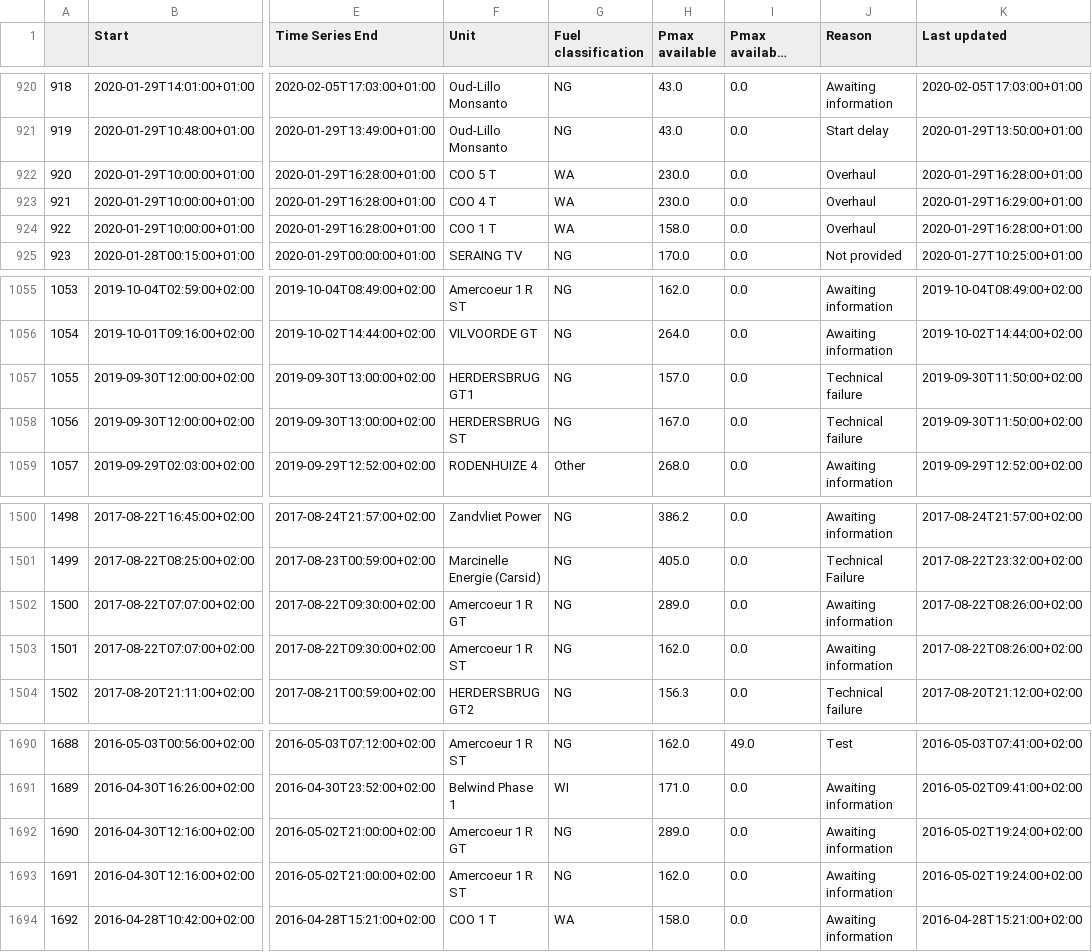
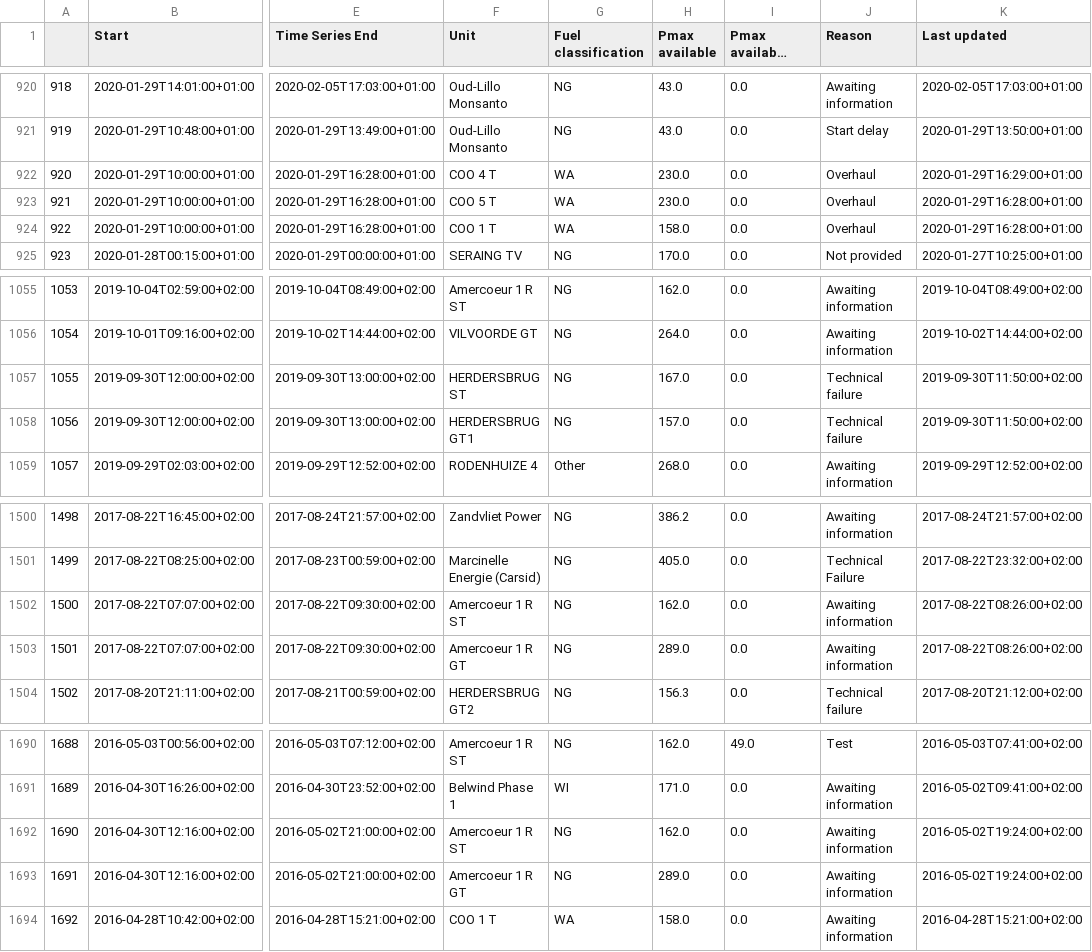
Before and after one commit to journinho/elia-opendata, a CSV file: Unplanned_unavailibilities.csv, drawn as a sheet; only a part is shown, gaps mark what is left out; long unchanged cells end in …; the diff covers the shown part only; the diff names each change by its address in the sheet, - before the commit and + after, or states it on an @@ line.

```diff
--- a/Unplanned_unavailibilities.csv
+++ b/Unplanned_unavailibilities.csv
-F922 (Unit): COO 5 T
+F922 (Unit): COO 4 T
-K922 (Last updated): 2020-01-29T16:28:00+01:00
+K922 (Last updated): 2020-01-29T16:29:00+01:00
-F923 (Unit): COO 4 T
+F923 (Unit): COO 5 T
-K923 (Last updated): 2020-01-29T16:29:00+01:00
+K923 (Last updated): 2020-01-29T16:28:00+01:00
-F1057 (Unit): HERDERSBRUG GT1
+F1057 (Unit): HERDERSBRUG ST
-H1057 (Pmax available): 157.0
+H1057 (Pmax available): 167.0
-F1058 (Unit): HERDERSBRUG ST
+F1058 (Unit): HERDERSBRUG GT1
-H1058 (Pmax available): 167.0
+H1058 (Pmax available): 157.0
-F1502 (Unit): Amercoeur 1 R GT
+F1502 (Unit): Amercoeur 1 R ST
-H1502 (Pmax available): 289.0
+H1502 (Pmax available): 162.0
-F1503 (Unit): Amercoeur 1 R ST
+F1503 (Unit): Amercoeur 1 R GT
-H1503 (Pmax available): 162.0
+H1503 (Pmax available): 289.0
-F1692 (Unit): Amercoeur 1 R GT
+F1692 (Unit): Amercoeur 1 R ST
-H1692 (Pmax available): 289.0
+H1692 (Pmax available): 162.0
-F1693 (Unit): Amercoeur 1 R ST
+F1693 (Unit): Amercoeur 1 R GT
-H1693 (Pmax available): 162.0
+H1693 (Pmax available): 289.0
```
Also changed, not shown: 91 edited cells elsewhere in this file.
